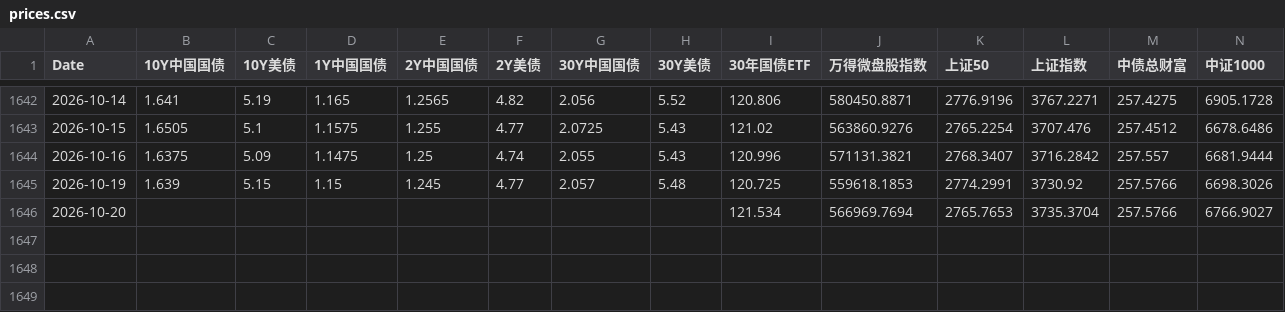
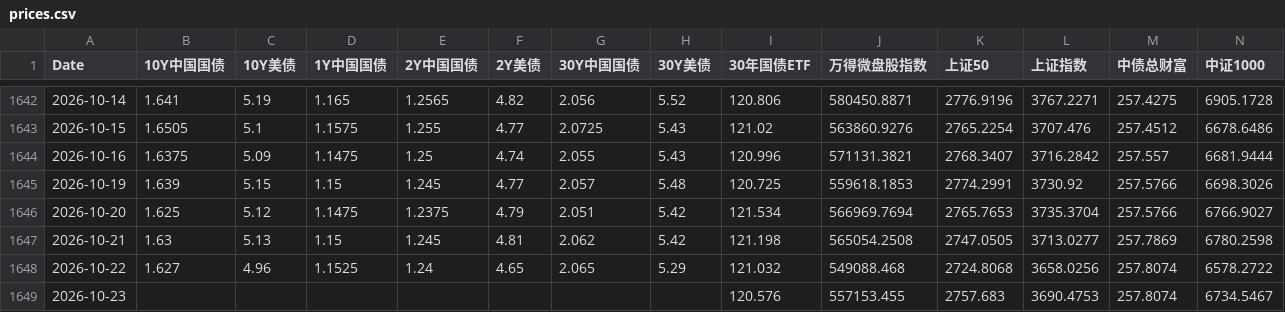
Before and after one commit to yunyunzhongpku/MacroAssetTracker-public, a CSV file: data/prices.csv, drawn as a sheet; only a part is shown, gaps mark what is left out; rows hold the shown columns only; the diff names each change by its address in the sheet, - before the commit and + after, or states it on an @@ line.

```diff
--- a/data/prices.csv
+++ b/data/prices.csv
-B1646 (10Y中国国债): (empty)
+B1646 (10Y中国国债): 1.625
-C1646 (10Y美债): (empty)
+C1646 (10Y美债): 5.12
-D1646 (1Y中国国债): (empty)
+D1646 (1Y中国国债): 1.1475
-E1646 (2Y中国国债): (empty)
+E1646 (2Y中国国债): 1.2375
-F1646 (2Y美债): (empty)
+F1646 (2Y美债): 4.79
-G1646 (30Y中国国债): (empty)
+G1646 (30Y中国国债): 2.051
-H1646 (30Y美债): (empty)
+H1646 (30Y美债): 5.42
+row 1647: 2026-10-21 | 1.63 | 5.13 | 1.15 | 1.245 | 4.81 | 2.062 | 5.42 | 121.198 | 565054.2508 | 2747.0505 | 3713.0277 | 257.7869 | 6780.2598
+row 1648: 2026-10-22 | 1.627 | 4.96 | 1.1525 | 1.24 | 4.65 | 2.065 | 5.29 | 121.032 | 549088.468 | 2724.8068 | 3658.0256 | 257.8074 | 6578.2722
+row 1649: 2026-10-23 |  |  |  |  |  |  |  | 120.576 | 557153.455 | 2757.683 | 3690.4753 | 257.8074 | 6734.5467
```
Also changed, not shown: data/returns.csv.
